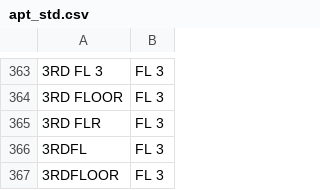
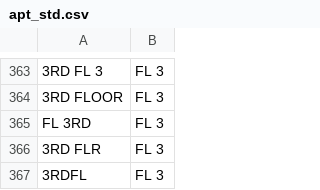
Before and after one commit to CityOfPhiladelphia/passyunk, a CSV file: passyunk/pdata/apt_std.csv, drawn as a sheet; only a part is shown, gaps mark what is left out; the shorter side is filled out with more unchanged rows; the diff names each change by its address in the sheet, - before the commit and + after, or states it on an @@ line.

```diff
--- a/passyunk/pdata/apt_std.csv
+++ b/passyunk/pdata/apt_std.csv
+row 365: FL 3RD | FL 3
```
Also changed, not shown: passyunk/pdata/centerline_streets.csv, passyunk/pdata/std.csv, 4 other files.
